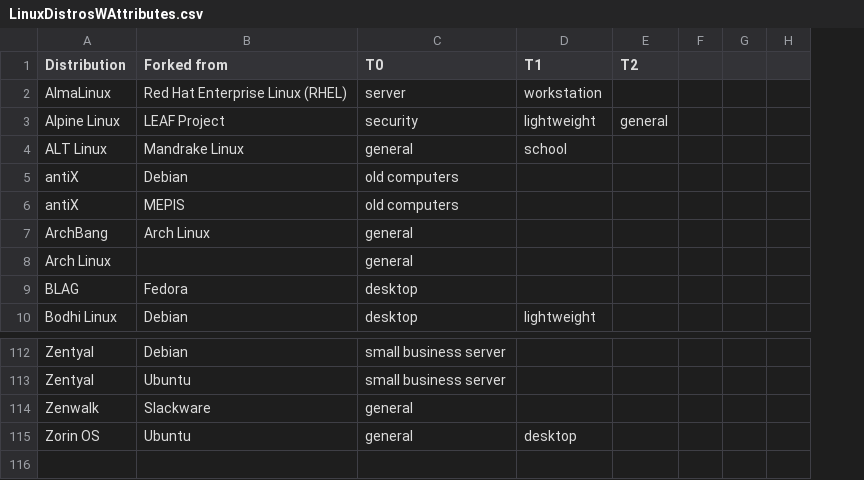
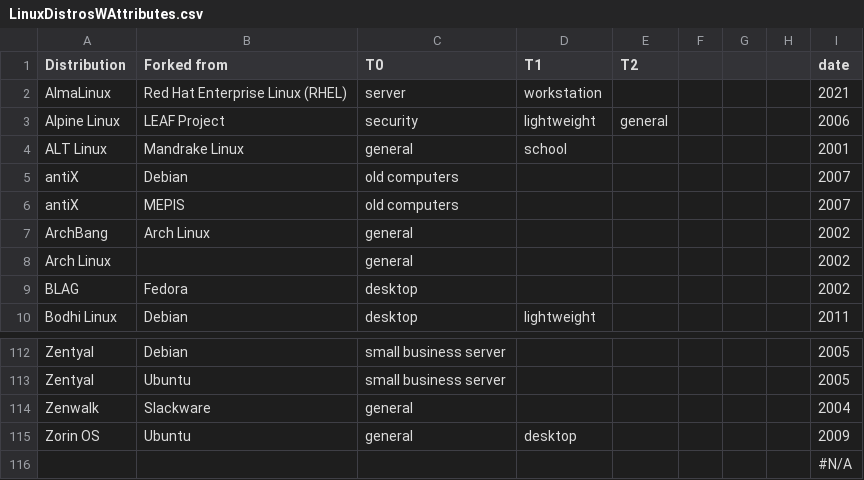
Before and after one commit to JoseCarlosMunoz12/Network-Science, a CSV file: Project/LinuxDistrosWAttributes.csv, drawn as a sheet; only a part is shown, gaps mark what is left out; the diff names each change by its address in the sheet, - before the commit and + after, or states it on an @@ line.

```diff
--- a/Project/LinuxDistrosWAttributes.csv
+++ b/Project/LinuxDistrosWAttributes.csv
+column I (date), rows 2-10: 2021 | 2006 | 2001 | 2007 | 2007 | 2002 | 2002 | 2002 | 2011; rows 112-115: 2005 | 2005 | 2004 | 2009
+row 116:  |  |  |  |  |  |  |  | #N/A
```
Also changed, not shown: 9 other files.
